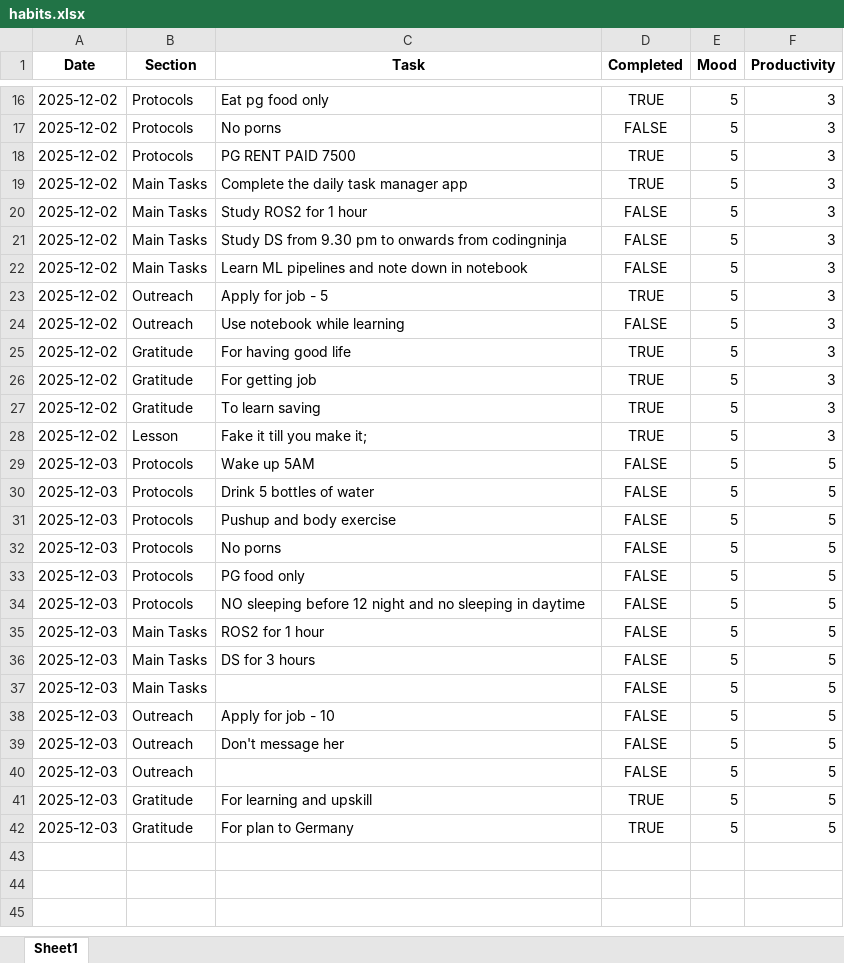
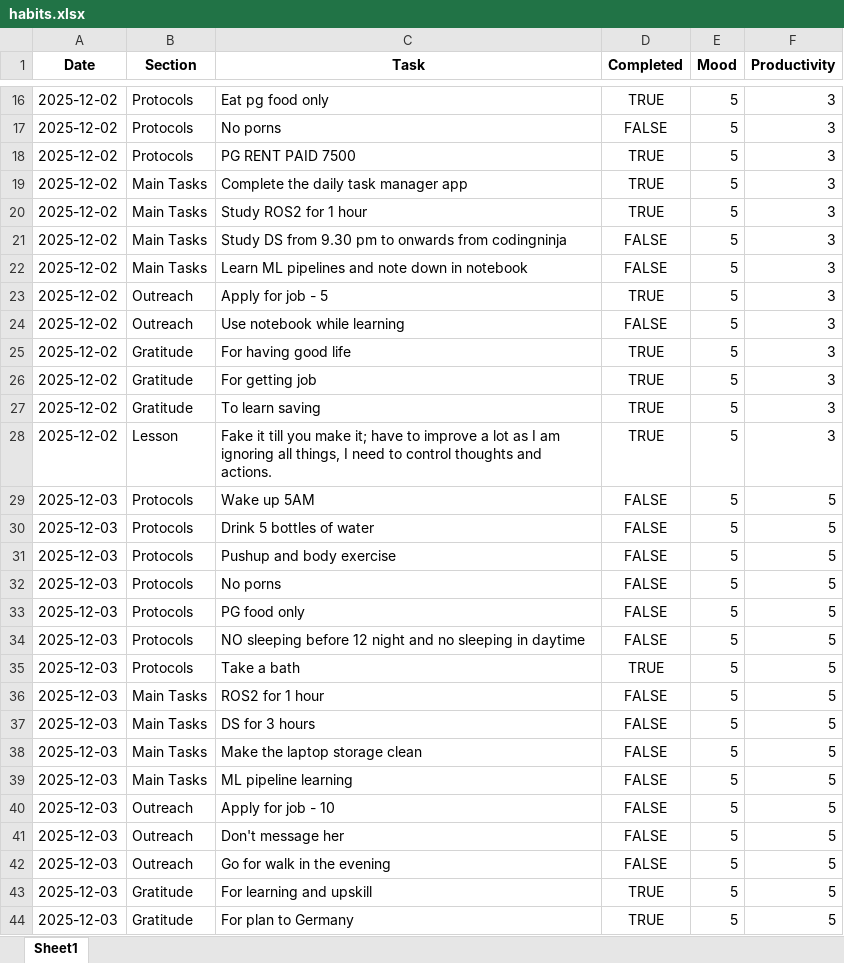
Before and after one commit to AanandPandit/out-of-box-habits, an Excel workbook: data/habits.xlsx, sheet Sheet1, drawn as a sheet; only a part is shown, gaps mark what is left out; values as stored, in another font and other column widths than the file's, no borders; addresses are those after the commit; the diff names each change by its address in the sheet, - before the commit and + after, or states it on an @@ line.

```diff
--- a/data/habits.xlsx (sheet Sheet1)
+++ b/data/habits.xlsx (sheet Sheet1)
-D20 (Completed): FALSE
+D20 (Completed): TRUE
-C28 (Task): …make it;
+C28 (Task): …make it; have to improve a lot as I am ignoring all things, I need to control thoughts and actions.
+row 35: 2025-12-03 | Protocols | Take a bath | TRUE | 5 | 5
-C38 (Task): (empty)
+C38 (Task): Make the laptop storage clean
+row 39: 2025-12-03 | Main Tasks | ML pipeline learning | FALSE | 5 | 5
-C42 (Task): (empty)
+C42 (Task): Go for walk in the evening
```
Also changed, not shown: 6 other files.
